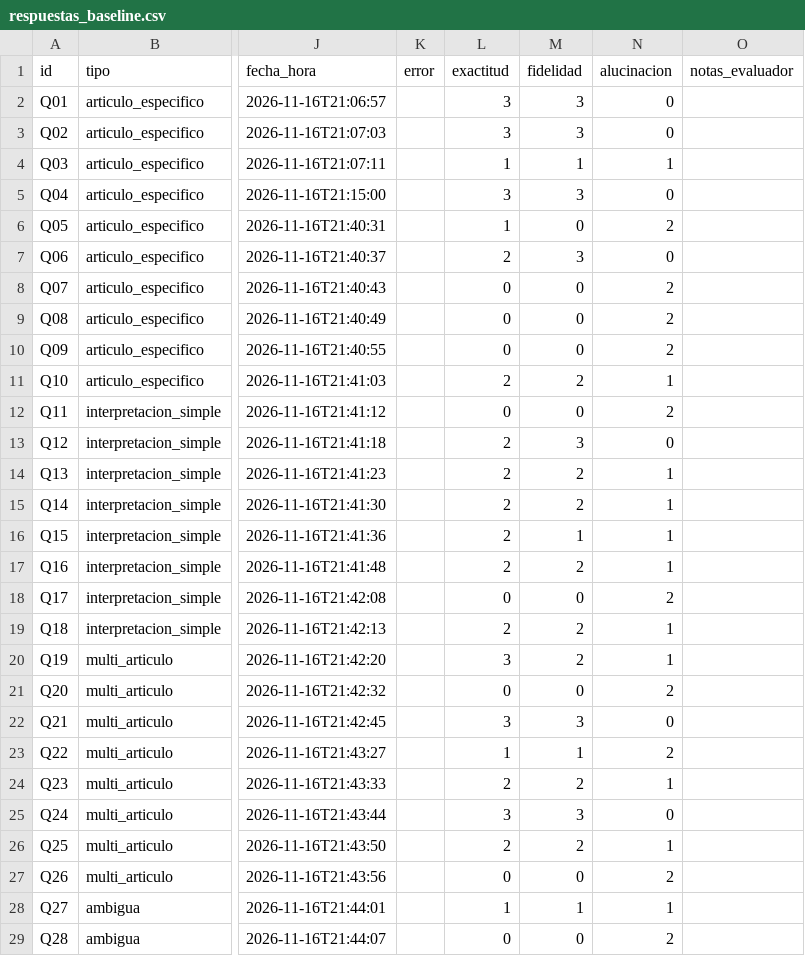
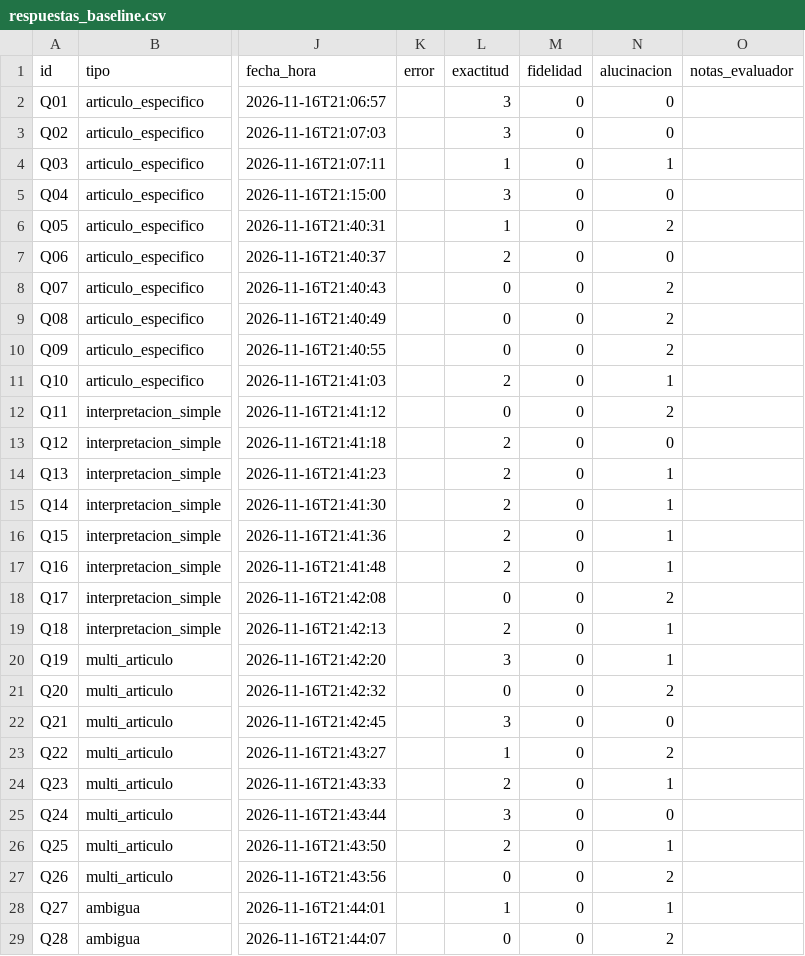
Before and after one commit to ISCOUTB/AsistenteRAGUTB, a CSV file: experiments/linea_base/respuestas_baseline.csv, drawn as a sheet; only a part is shown, gaps mark what is left out; the diff covers the shown part only; the diff names each change by its address in the sheet, - before the commit and + after, or states it on an @@ line.

```diff
--- a/experiments/linea_base/respuestas_baseline.csv
+++ b/experiments/linea_base/respuestas_baseline.csv
-M2:M3 (fidelidad): 3
+M2:M3 (fidelidad): 0
-M4 (fidelidad): 1
+M4 (fidelidad): 0
-M5 (fidelidad): 3
+M5 (fidelidad): 0
-M7 (fidelidad): 3
+M7 (fidelidad): 0
-M11 (fidelidad): 2
+M11 (fidelidad): 0
-M13 (fidelidad): 3
+M13 (fidelidad): 0
-M14:M15 (fidelidad): 2
+M14:M15 (fidelidad): 0
-M16 (fidelidad): 1
+M16 (fidelidad): 0
-M17 (fidelidad): 2
+M17 (fidelidad): 0
-M19:M20 (fidelidad): 2
+M19:M20 (fidelidad): 0
-M22 (fidelidad): 3
+M22 (fidelidad): 0
-M23 (fidelidad): 1
+M23 (fidelidad): 0
-M24 (fidelidad): 2
+M24 (fidelidad): 0
-M25 (fidelidad): 3
+M25 (fidelidad): 0
-M26 (fidelidad): 2
+M26 (fidelidad): 0
-M28 (fidelidad): 1
+M28 (fidelidad): 0
```
Also changed, not shown: 8 edited cells elsewhere in this file, experiments/linea_base/metricas_generales.csv, experiments/linea_base/metricas_por_documento.csv, 9 other files.
